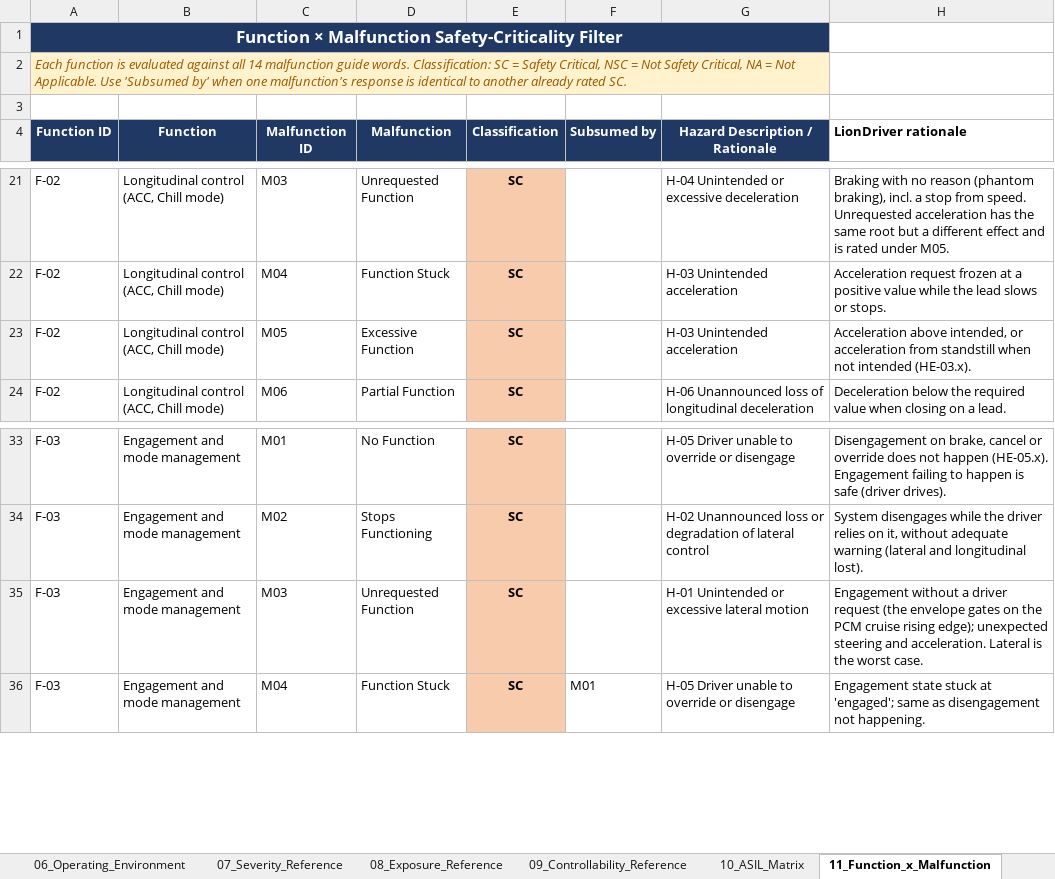
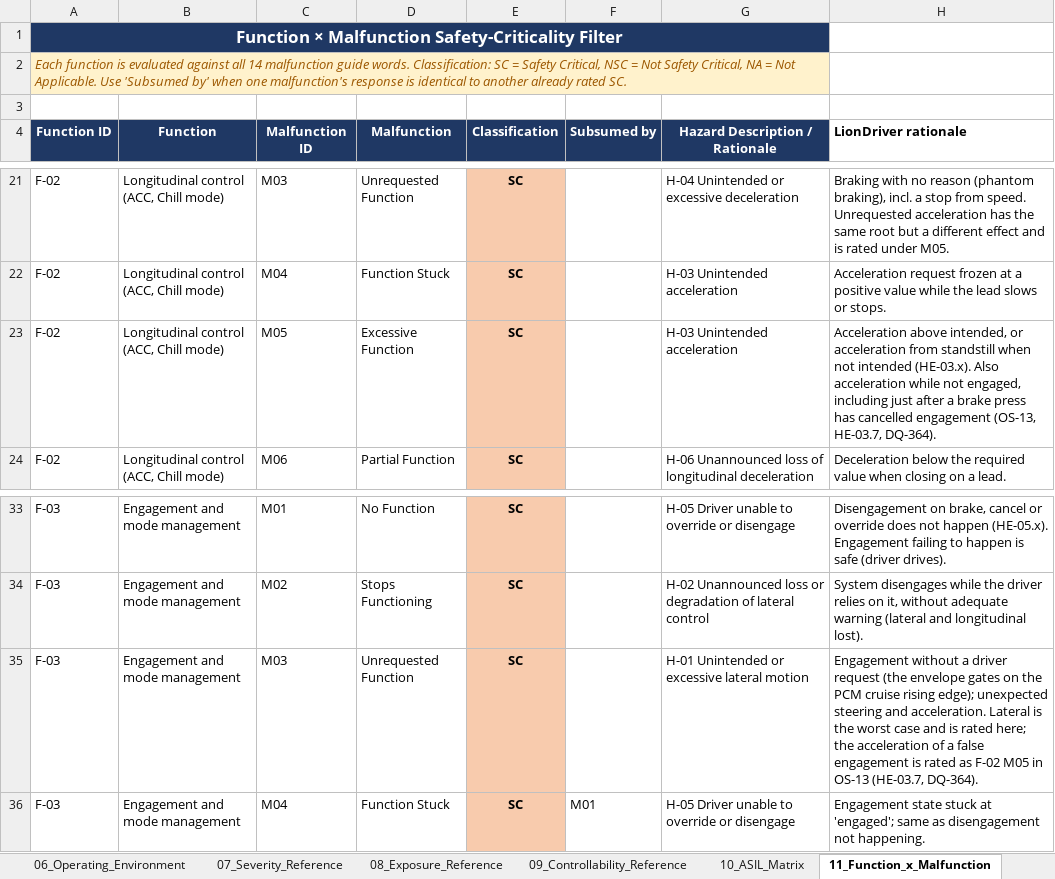
Before and after one commit to jherrodthomas/LionDriver, an Excel workbook: assurance/02-concept/hara/WP-C-03-hara-cartesian_experimental.xlsx, sheet 11_Function_x_Malfunction, drawn as a sheet; only a part is shown, gaps mark what is left out; values as stored, in another font and other column widths than the file's, no borders; the diff names each change by its address in the sheet, - before the commit and + after, or states it on an @@ line.

```diff
--- a/assurance/02-concept/hara/WP-C-03-hara-cartesian_experimental.xlsx (sheet 11_Function_x_Malfunction)
+++ b/assurance/02-concept/hara/WP-C-03-hara-cartesian_experimental.xlsx (sheet 11_Function_x_Malfunction)
-H23 (LionDriver rationale): …intended (HE-03.x).
+H23 (LionDriver rationale): …intended (HE-03.x). Also acceleration while not engaged, including just after a brake press has cancelled engagement (OS-13, HE-03.7, DQ-364).
-H35 (LionDriver rationale): …the worst case.
+H35 (LionDriver rationale): …the worst case and is rated here; the acceleration of a false engagement is rated as F-02 M05 in OS-13 (HE-03.7, DQ-364).
```
Also changed, not shown: sheet 12_HARA_Worksheet, sheet 00_Title_Page, assurance/02-concept/hara/WP-C-03-hara-cartesian.xlsx, 31 other files.
